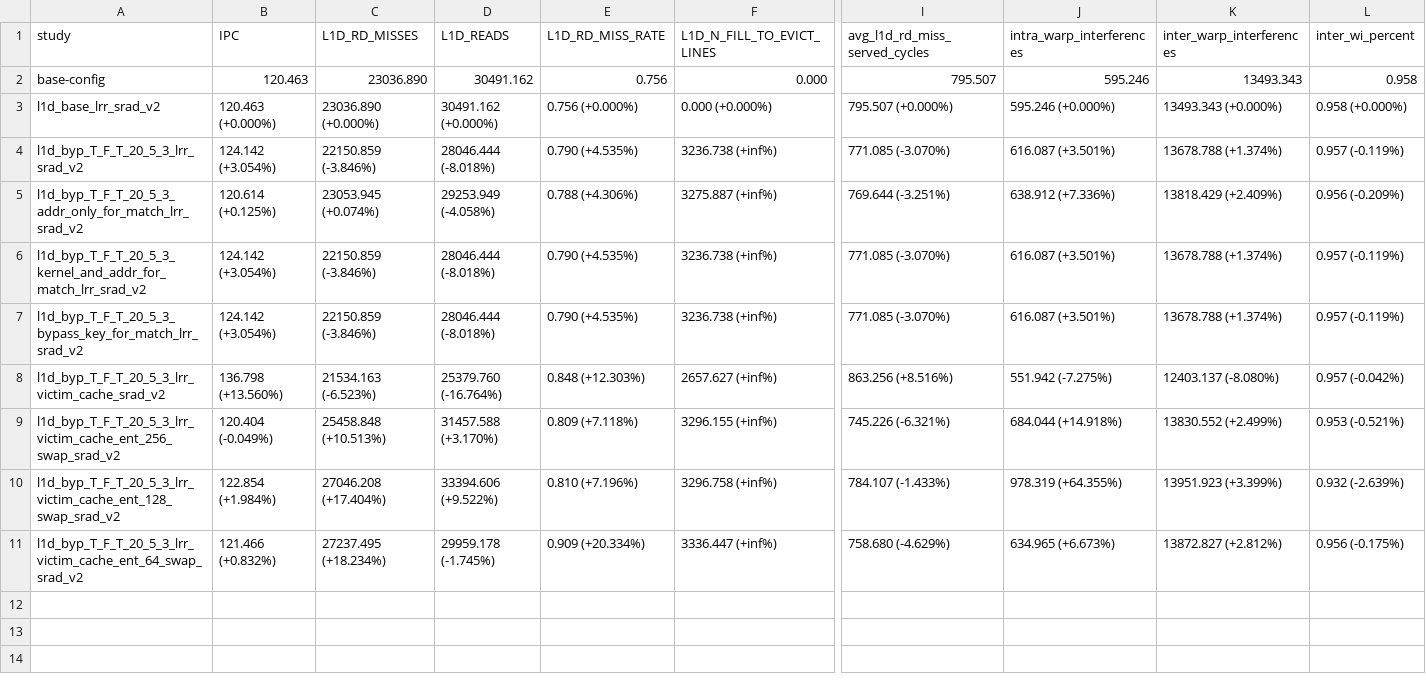
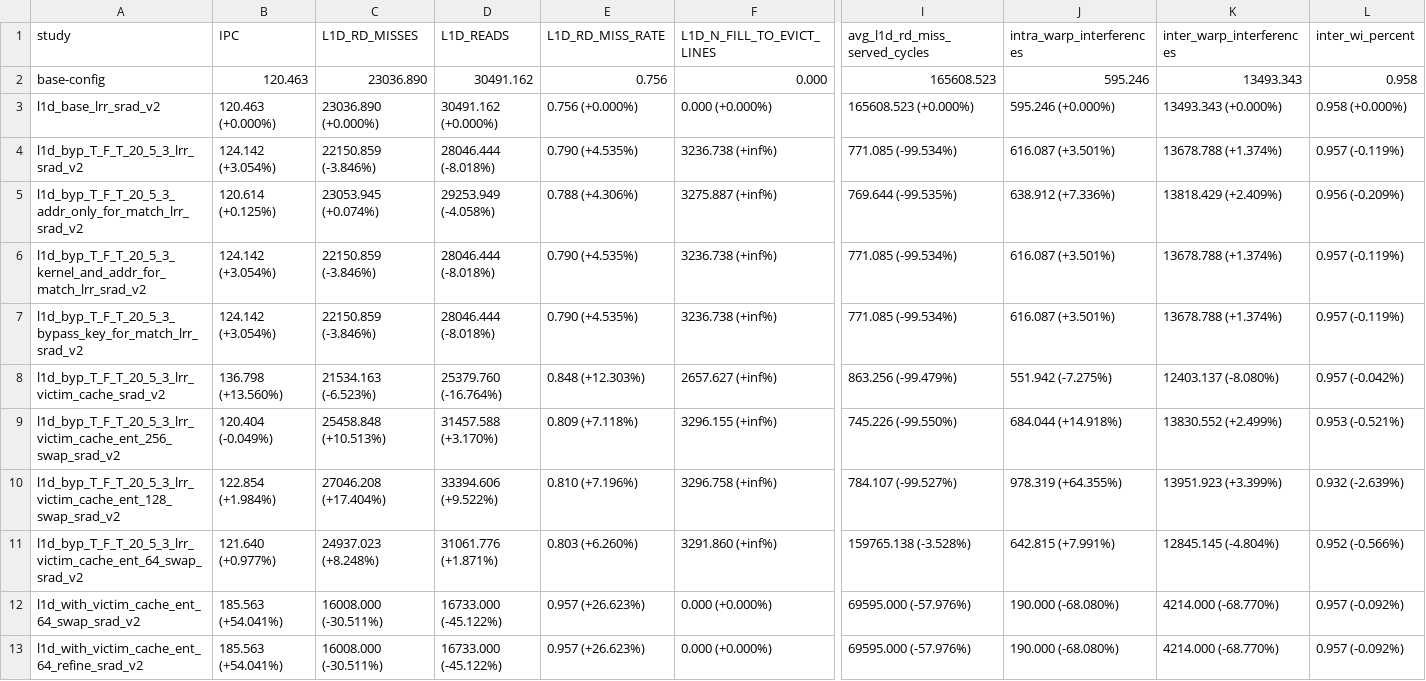
Before and after one commit to KKK10001/accel-sim-framework, a CSV file: perf_study/plot/overall_perf_study.csv, drawn as a sheet; only a part is shown, gaps mark what is left out; rows hold the shown columns only; the diff covers the shown part only; the diff names each change by its address in the sheet, - before the commit and + after, or states it on an @@ line.

Commit message:
[Feature] 1. Adapt cfg. files for victim_cache.

```diff
--- a/perf_study/plot/overall_perf_study.csv
+++ b/perf_study/plot/overall_perf_study.csv
-I2 (avg_l1d_rd_miss_served_cycles): 795.507
+I2 (avg_l1d_rd_miss_served_cycles): 165608.523
-I3 (avg_l1d_rd_miss_served_cycles): 795.507 (+0.000%)
+I3 (avg_l1d_rd_miss_served_cycles): 165608.523 (+0.000%)
-I4 (avg_l1d_rd_miss_served_cycles): 771.085 (-3.070%)
+I4 (avg_l1d_rd_miss_served_cycles): 771.085 (-99.534%)
-I5 (avg_l1d_rd_miss_served_cycles): 769.644 (-3.251%)
+I5 (avg_l1d_rd_miss_served_cycles): 769.644 (-99.535%)
-I6:I7 (avg_l1d_rd_miss_served_cycles): 771.085 (-3.070%)
+I6:I7 (avg_l1d_rd_miss_served_cycles): 771.085 (-99.534%)
-I8 (avg_l1d_rd_miss_served_cycles): 863.256 (+8.516%)
+I8 (avg_l1d_rd_miss_served_cycles): 863.256 (-99.479%)
-I9 (avg_l1d_rd_miss_served_cycles): 745.226 (-6.321%)
+I9 (avg_l1d_rd_miss_served_cycles): 745.226 (-99.550%)
-I10 (avg_l1d_rd_miss_served_cycles): 784.107 (-1.433%)
+I10 (avg_l1d_rd_miss_served_cycles): 784.107 (-99.527%)
-B11 (IPC): 121.466 (+0.832%)
+B11 (IPC): 121.640 (+0.977%)
-C11 (L1D_RD_MISSES): 27237.495 (+18.234%)
+C11 (L1D_RD_MISSES): 24937.023 (+8.248%)
-D11 (L1D_READS): 29959.178 (-1.745%)
+D11 (L1D_READS): 31061.776 (+1.871%)
-E11 (L1D_RD_MISS_RATE): 0.909 (+20.334%)
+E11 (L1D_RD_MISS_RATE): 0.803 (+6.260%)
-F11 (L1D_N_FILL_TO_EVICT_LINES): 3336.447 (+inf%)
+F11 (L1D_N_FILL_TO_EVICT_LINES): 3291.860 (+inf%)
-I11 (avg_l1d_rd_miss_served_cycles): 758.680 (-4.629%)
+I11 (avg_l1d_rd_miss_served_cycles): 159765.138 (-3.528%)
-J11 (intra_warp_interferences): 634.965 (+6.673%)
+J11 (intra_warp_interferences): 642.815 (+7.991%)
-K11 (inter_warp_interferences): 13872.827 (+2.812%)
+K11 (inter_warp_interferences): 12845.145 (-4.804%)
-L11 (inter_wi_percent): 0.956 (-0.175%)
+L11 (inter_wi_percent): 0.952 (-0.566%)
+row 12: l1d_with_victim_cache_ent_64_swap_srad_v2 | 185.563 (+54.041%) | 16008.000 (-30.511%) | 16733.000 (-45.122%) | 0.957 (+26.623%) | 0.000 (+0.000%) | 69595.000 (-57.976%) | 190.000 (-68.080%) | 4214.000 (-68.770%) | 0.957 (-0.092%)
+row 13: l1d_with_victim_cache_ent_64_refine_srad_v2 | 185.563 (+54.041%) | 16008.000 (-30.511%) | 16733.000 (-45.122%) | 0.957 (+26.623%) | 0.000 (+0.000%) | 69595.000 (-57.976%) | 190.000 (-68.080%) | 4214.000 (-68.770%) | 0.957 (-0.092%)
```
Also changed, not shown: 7 edited cells elsewhere in this file, 6 other files.
